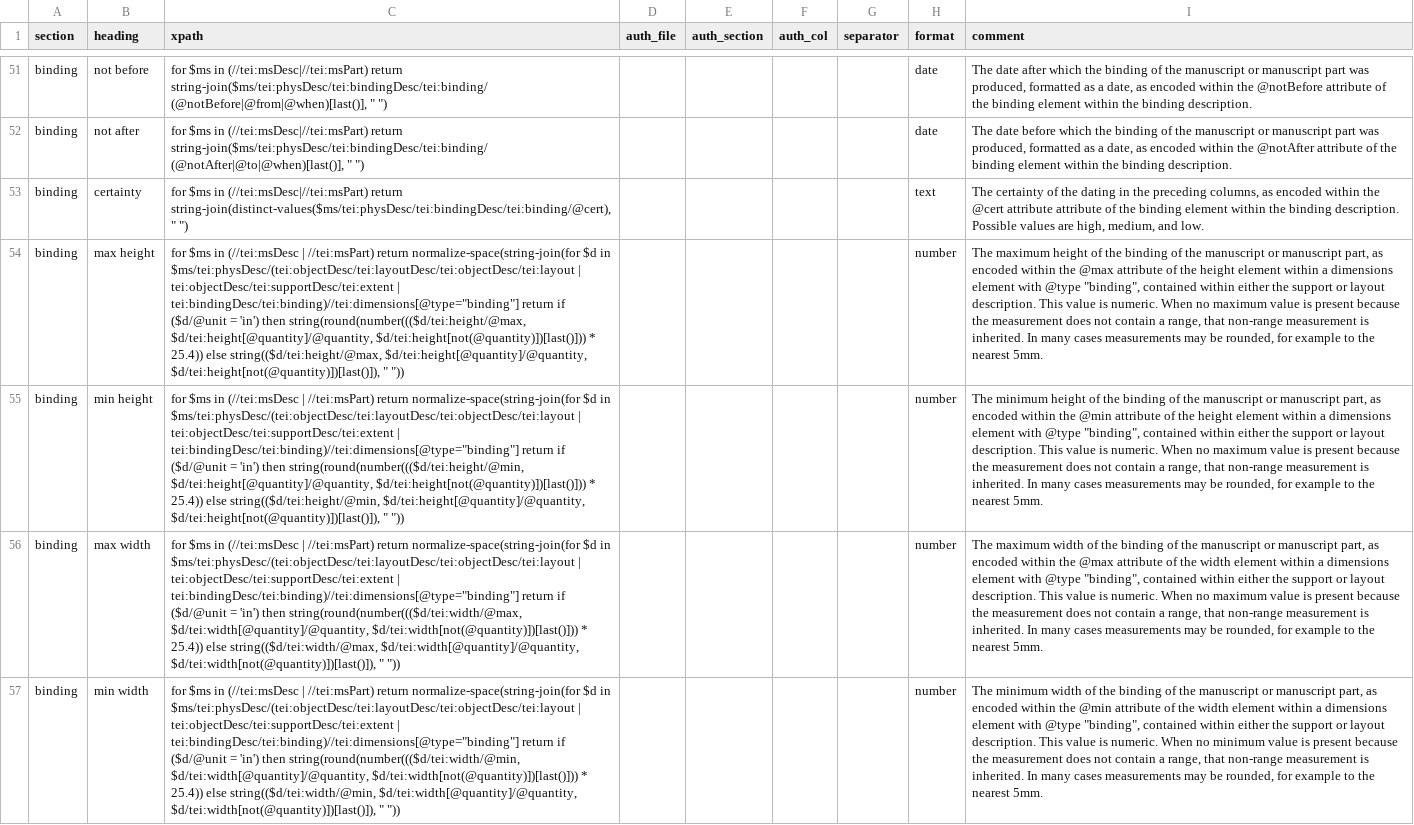
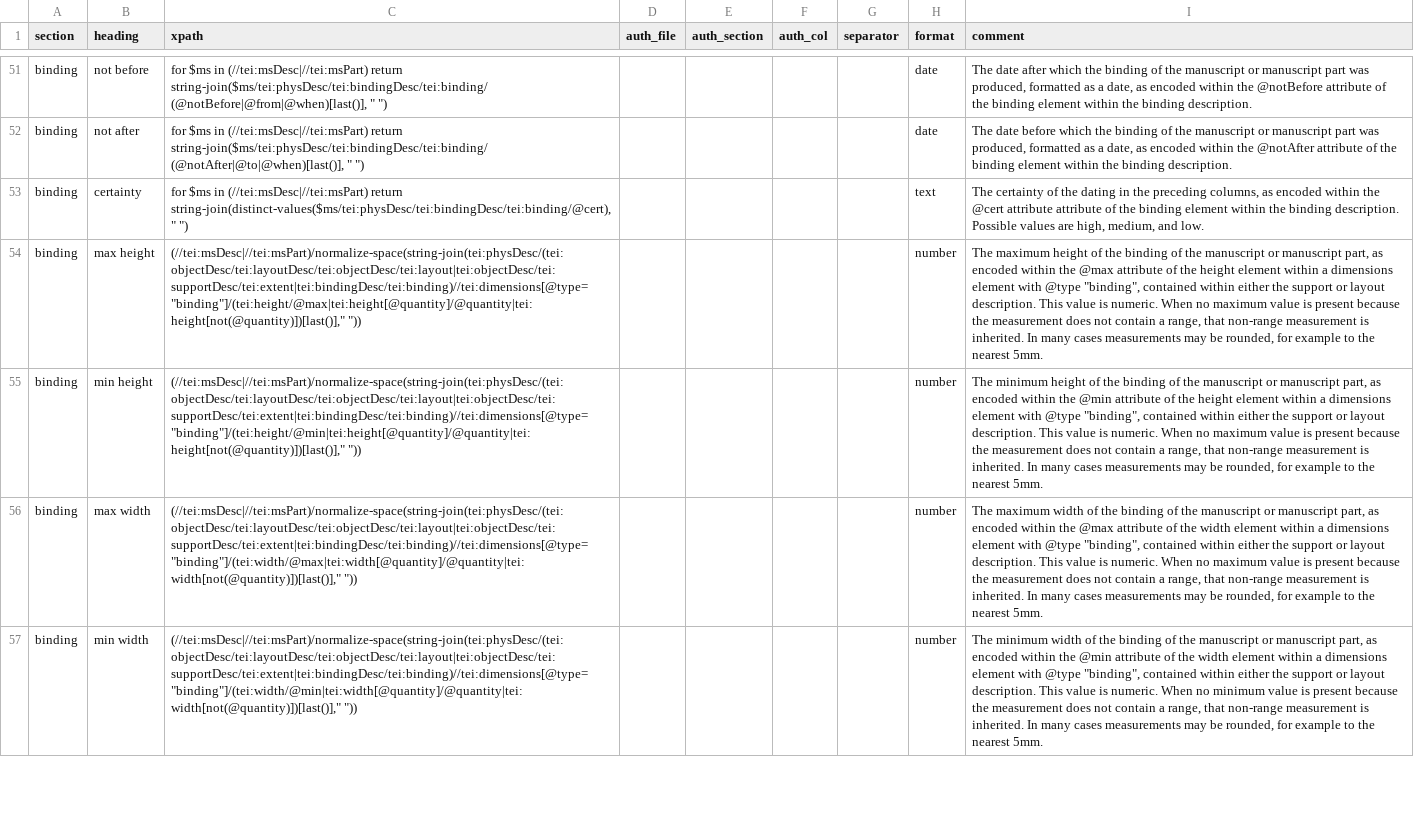
Before and after one commit to dowsmiller-test-env/enabling-digital-research, a CSV file: tabular_data/config/collection/00_overview.csv, drawn as a sheet; only a part is shown, gaps mark what is left out; the diff covers the shown part only; the diff names each change by its address in the sheet, - before the commit and + after, or states it on an @@ line.

Commit message:
Update 00_overview.csv
Revert binding value conversion

```diff
--- a/tabular_data/config/collection/00_overview.csv
+++ b/tabular_data/config/collection/00_overview.csv
-C54 (xpath): for $ms in (//tei:msDesc | //tei:msPart) return normalize-space(string-join(for $d in $ms/tei:physDesc/(tei:objectDesc/tei:layoutDesc/tei:objectDesc/tei:layout | tei:objectDesc/tei:supportDesc/tei:extent | tei:bindingDesc/tei:binding)//tei:dimensions[@type="binding"] return if ($d/@unit = 'in') then string(round(number((($d/tei:height/@max, $d/tei:height[@quantity]/@quantity, $d/tei:height[not(@quantity)])[last()])) * 25.4)) else string(($d/tei:height/@max, $d/tei:height[@quantity]/@quantity, $d/tei:height[not(@quantity)])[last()]), " "))
+C54 (xpath): (//tei:msDesc|//tei:msPart)/normalize-space(string-join(tei:physDesc/(tei:objectDesc/tei:layoutDesc/tei:objectDesc/tei:layout|tei:objectDesc/tei:supportDesc/tei:extent|tei:bindingDesc/tei:binding)//tei:dimensions[@type="binding"]/(tei:height/@max|tei:height[@quantity]/@quantity|tei:height[not(@quantity)])[last()]," "))
-C55 (xpath): for $ms in (//tei:msDesc | //tei:msPart) return normalize-space(string-join(for $d in $ms/tei:physDesc/(tei:objectDesc/tei:layoutDesc/tei:objectDesc/tei:layout | tei:objectDesc/tei:supportDesc/tei:extent | tei:bindingDesc/tei:binding)//tei:dimensions[@type="binding"] return if ($d/@unit = 'in') then string(round(number((($d/tei:height/@min, $d/tei:height[@quantity]/@quantity, $d/tei:height[not(@quantity)])[last()])) * 25.4)) else string(($d/tei:height/@min, $d/tei:height[@quantity]/@quantity, $d/tei:height[not(@quantity)])[last()]), " "))
+C55 (xpath): (//tei:msDesc|//tei:msPart)/normalize-space(string-join(tei:physDesc/(tei:objectDesc/tei:layoutDesc/tei:objectDesc/tei:layout|tei:objectDesc/tei:supportDesc/tei:extent|tei:bindingDesc/tei:binding)//tei:dimensions[@type="binding"]/(tei:height/@min|tei:height[@quantity]/@quantity|tei:height[not(@quantity)])[last()]," "))
-C56 (xpath): for $ms in (//tei:msDesc | //tei:msPart) return normalize-space(string-join(for $d in $ms/tei:physDesc/(tei:objectDesc/tei:layoutDesc/tei:objectDesc/tei:layout | tei:objectDesc/tei:supportDesc/tei:extent | tei:bindingDesc/tei:binding)//tei:dimensions[@type="binding"] return if ($d/@unit = 'in') then string(round(number((($d/tei:width/@max, $d/tei:width[@quantity]/@quantity, $d/tei:width[not(@quantity)])[last()])) * 25.4)) else string(($d/tei:width/@max, $d/tei:width[@quantity]/@quantity, $d/tei:width[not(@quantity)])[last()]), " "))
+C56 (xpath): (//tei:msDesc|//tei:msPart)/normalize-space(string-join(tei:physDesc/(tei:objectDesc/tei:layoutDesc/tei:objectDesc/tei:layout|tei:objectDesc/tei:supportDesc/tei:extent|tei:bindingDesc/tei:binding)//tei:dimensions[@type="binding"]/(tei:width/@max|tei:width[@quantity]/@quantity|tei:width[not(@quantity)])[last()]," "))
-C57 (xpath): for $ms in (//tei:msDesc | //tei:msPart) return normalize-space(string-join(for $d in $ms/tei:physDesc/(tei:objectDesc/tei:layoutDesc/tei:objectDesc/tei:layout | tei:objectDesc/tei:supportDesc/tei:extent | tei:bindingDesc/tei:binding)//tei:dimensions[@type="binding"] return if ($d/@unit = 'in') then string(round(number((($d/tei:width/@min, $d/tei:width[@quantity]/@quantity, $d/tei:width[not(@quantity)])[last()])) * 25.4)) else string(($d/tei:width/@min, $d/tei:width[@quantity]/@quantity, $d/tei:width[not(@quantity)])[last()]), " "))
+C57 (xpath): (//tei:msDesc|//tei:msPart)/normalize-space(string-join(tei:physDesc/(tei:objectDesc/tei:layoutDesc/tei:objectDesc/tei:layout|tei:objectDesc/tei:supportDesc/tei:extent|tei:bindingDesc/tei:binding)//tei:dimensions[@type="binding"]/(tei:width/@min|tei:width[@quantity]/@quantity|tei:width[not(@quantity)])[last()]," "))
```
Also changed, not shown: 1 removed row and 4 edited cells elsewhere in this file.
